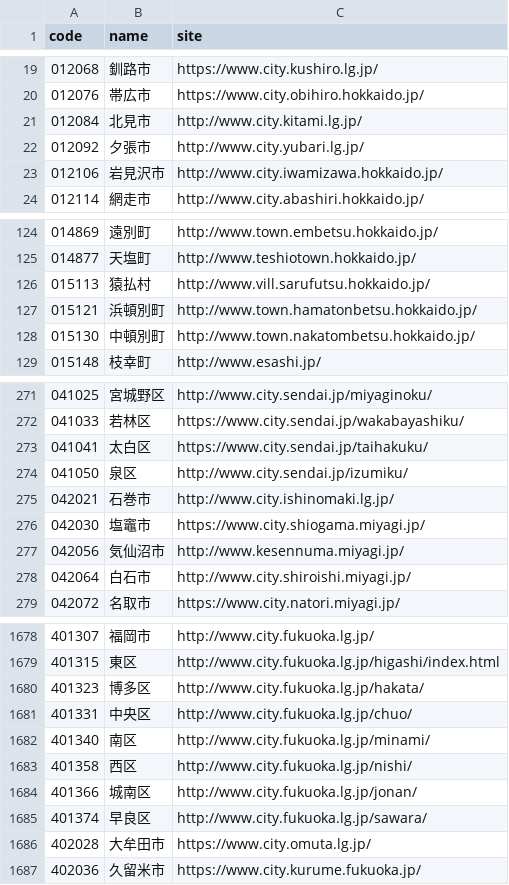
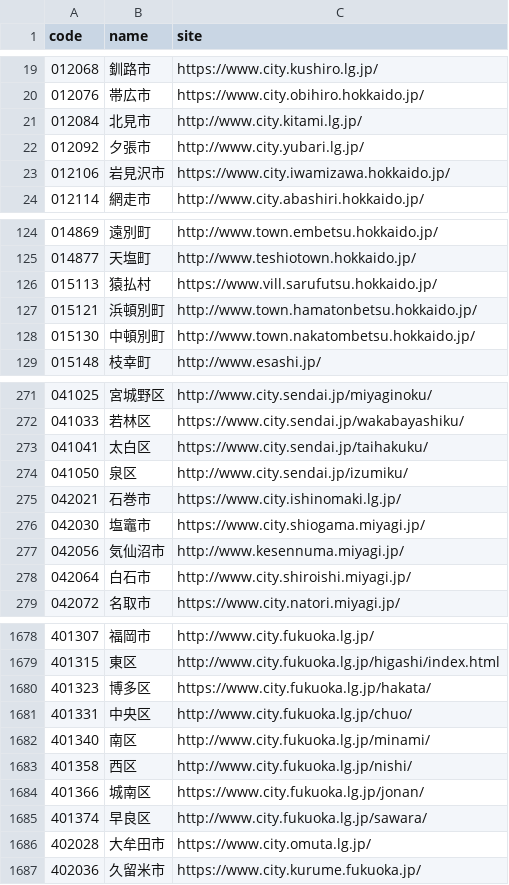
Before and after one commit to hkwi/lgjp_web, a CSV file: docs/wd.csv, drawn as a sheet; only a part is shown, gaps mark what is left out.

```diff
--- a/docs/wd.csv
+++ b/docs/wd.csv
@@ -22,3 +22,3 @@ code,name,site
 012092,夕張市,http://www.city.yubari.lg.jp/
-012106,岩見沢市,http://www.city.iwamizawa.hokkaido.jp/
+012106,岩見沢市,https://www.city.iwamizawa.hokkaido.jp/
 012114,網走市,http://www.city.abashiri.hokkaido.jp/
@@ -125,3 +125,3 @@ code,name,site
 014877,天塩町,http://www.teshiotown.hokkaido.jp/
-015113,猿払村,http://www.vill.sarufutsu.hokkaido.jp/
+015113,猿払村,https://www.vill.sarufutsu.hokkaido.jp/
 015121,浜頓別町,http://www.town.hamatonbetsu.hokkaido.jp/
@@ -274,3 +274,3 @@ code,name,site
 041050,泉区,http://www.city.sendai.jp/izumiku/
-042021,石巻市,http://www.city.ishinomaki.lg.jp/
+042021,石巻市,https://www.city.ishinomaki.lg.jp/
 042030,塩竈市,https://www.city.shiogama.miyagi.jp/
@@ -1679,3 +1679,3 @@ code,name,site
 401315,東区,http://www.city.fukuoka.lg.jp/higashi/index.html
-401323,博多区,http://www.city.fukuoka.lg.jp/hakata/
+401323,博多区,https://www.city.fukuoka.lg.jp/hakata/
 401331,中央区,http://www.city.fukuoka.lg.jp/chuo/
@@ -1683,3 +1683,3 @@ code,name,site
 401358,西区,http://www.city.fukuoka.lg.jp/nishi/
-401366,城南区,http://www.city.fukuoka.lg.jp/jonan/
+401366,城南区,https://www.city.fukuoka.lg.jp/jonan/
 401374,早良区,http://www.city.fukuoka.lg.jp/sawara/
```
Also changed, not shown: 2 other files.
